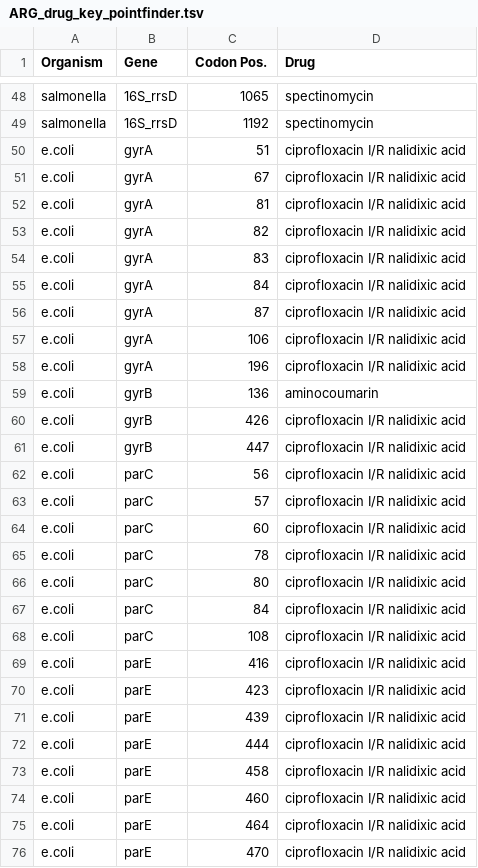
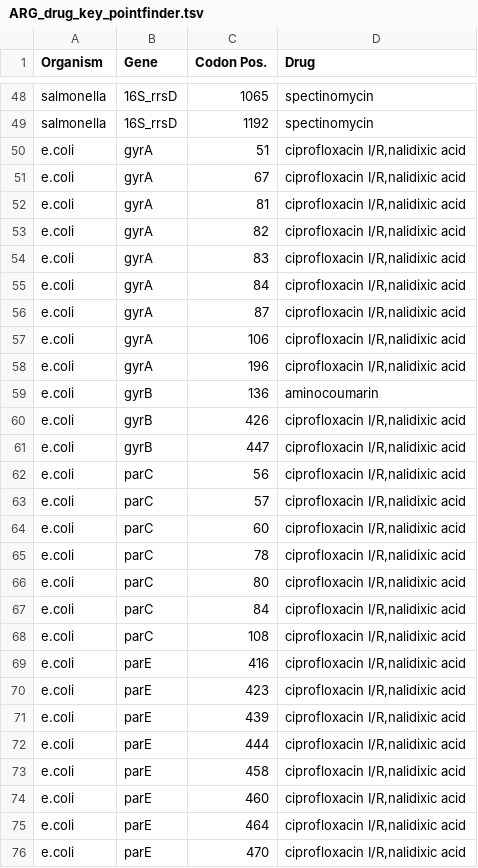
Before and after one commit to phac-nml/staramr, a TSV file: staramr/databases/resistance/data/ARG_drug_key_pointfinder.tsv, drawn as a sheet; only a part is shown, gaps mark what is left out; the diff covers the shown part only.

Commit message:
Updated resfinder/pointfinder drug tables to separate out drugs by comma

```diff
--- a/staramr/databases/resistance/data/ARG_drug_key_pointfinder.tsv
+++ b/staramr/databases/resistance/data/ARG_drug_key_pointfinder.tsv
@@ -49,28 +49,28 @@ salmonella	16S_rrsD	1065	spectinomycin
 salmonella	16S_rrsD	1192	spectinomycin
-e.coli	gyrA	51	ciprofloxacin I/R nalidixic acid
-e.coli	gyrA	67	ciprofloxacin I/R nalidixic acid
-e.coli	gyrA	81	ciprofloxacin I/R nalidixic acid
-e.coli	gyrA	82	ciprofloxacin I/R nalidixic acid
-e.coli	gyrA	83	ciprofloxacin I/R nalidixic acid
-e.coli	gyrA	84	ciprofloxacin I/R nalidixic acid
-e.coli	gyrA	87	ciprofloxacin I/R nalidixic acid
-e.coli	gyrA	106	ciprofloxacin I/R nalidixic acid
-e.coli	gyrA	196	ciprofloxacin I/R nalidixic acid
+e.coli	gyrA	51	ciprofloxacin I/R,nalidixic acid
+e.coli	gyrA	67	ciprofloxacin I/R,nalidixic acid
+e.coli	gyrA	81	ciprofloxacin I/R,nalidixic acid
+e.coli	gyrA	82	ciprofloxacin I/R,nalidixic acid
+e.coli	gyrA	83	ciprofloxacin I/R,nalidixic acid
+e.coli	gyrA	84	ciprofloxacin I/R,nalidixic acid
+e.coli	gyrA	87	ciprofloxacin I/R,nalidixic acid
+e.coli	gyrA	106	ciprofloxacin I/R,nalidixic acid
+e.coli	gyrA	196	ciprofloxacin I/R,nalidixic acid
 e.coli	gyrB	136	aminocoumarin
-e.coli	gyrB	426	ciprofloxacin I/R nalidixic acid
-e.coli	gyrB	447	ciprofloxacin I/R nalidixic acid
-e.coli	parC	56	ciprofloxacin I/R nalidixic acid
-e.coli	parC	57	ciprofloxacin I/R nalidixic acid
-e.coli	parC	60	ciprofloxacin I/R nalidixic acid
-e.coli	parC	78	ciprofloxacin I/R nalidixic acid
-e.coli	parC	80	ciprofloxacin I/R nalidixic acid
-e.coli	parC	84	ciprofloxacin I/R nalidixic acid
-e.coli	parC	108	ciprofloxacin I/R nalidixic acid
-e.coli	parE	416	ciprofloxacin I/R nalidixic acid
-e.coli	parE	423	ciprofloxacin I/R nalidixic acid
-e.coli	parE	439	ciprofloxacin I/R nalidixic acid
-e.coli	parE	444	ciprofloxacin I/R nalidixic acid
-e.coli	parE	458	ciprofloxacin I/R nalidixic acid
-e.coli	parE	460	ciprofloxacin I/R nalidixic acid
-e.coli	parE	464	ciprofloxacin I/R nalidixic acid
-e.coli	parE	470	ciprofloxacin I/R nalidixic acid
+e.coli	gyrB	426	ciprofloxacin I/R,nalidixic acid
+e.coli	gyrB	447	ciprofloxacin I/R,nalidixic acid
+e.coli	parC	56	ciprofloxacin I/R,nalidixic acid
+e.coli	parC	57	ciprofloxacin I/R,nalidixic acid
+e.coli	parC	60	ciprofloxacin I/R,nalidixic acid
+e.coli	parC	78	ciprofloxacin I/R,nalidixic acid
+e.coli	parC	80	ciprofloxacin I/R,nalidixic acid
+e.coli	parC	84	ciprofloxacin I/R,nalidixic acid
+e.coli	parC	108	ciprofloxacin I/R,nalidixic acid
+e.coli	parE	416	ciprofloxacin I/R,nalidixic acid
+e.coli	parE	423	ciprofloxacin I/R,nalidixic acid
+e.coli	parE	439	ciprofloxacin I/R,nalidixic acid
+e.coli	parE	444	ciprofloxacin I/R,nalidixic acid
+e.coli	parE	458	ciprofloxacin I/R,nalidixic acid
+e.coli	parE	460	ciprofloxacin I/R,nalidixic acid
+e.coli	parE	464	ciprofloxacin I/R,nalidixic acid
+e.coli	parE	470	ciprofloxacin I/R,nalidixic acid
```
Also changed, not shown: 44 edited cells elsewhere in this file, staramr/databases/resistance/data/ARG_drug_key_resfinder.tsv, 4 other files.
